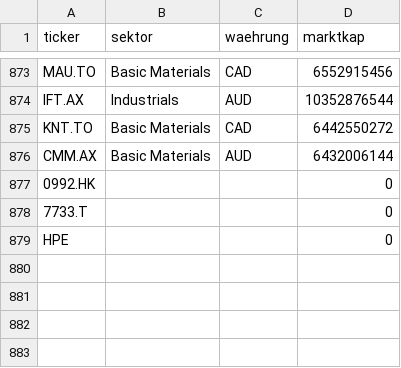
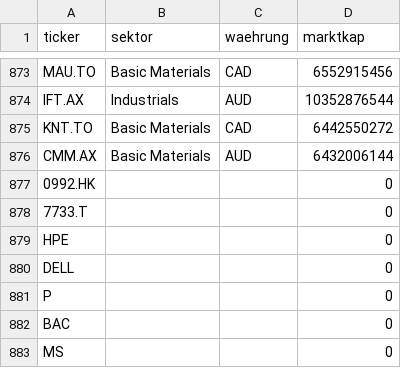
Before and after one commit to JNstocks/screener, a CSV file: daten/stammdaten.csv, drawn as a sheet; only a part is shown, gaps mark what is left out.

```diff
--- a/daten/stammdaten.csv
+++ b/daten/stammdaten.csv
@@ -879 +879,5 @@ CMM.AX,Basic Materials,AUD,6432006144
 HPE,,,0
+DELL,,,0
+P,,,0
+BAC,,,0
+MS,,,0
```
Also changed, not shown: daten/grosse5.csv, daten/kennzahlen.csv, 2 other files.
